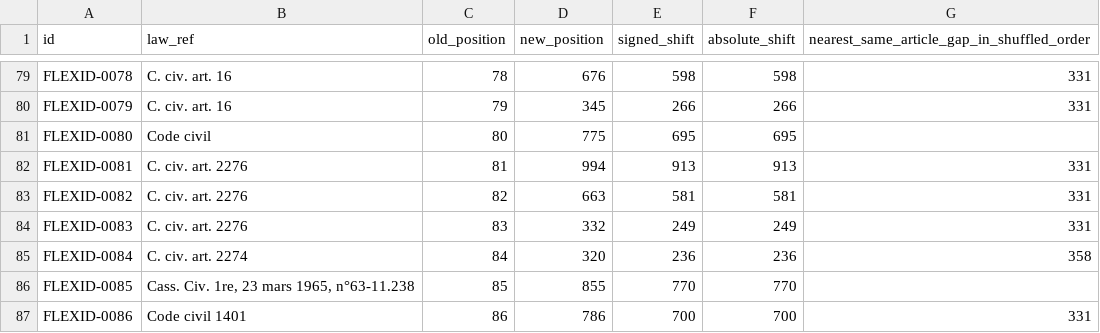
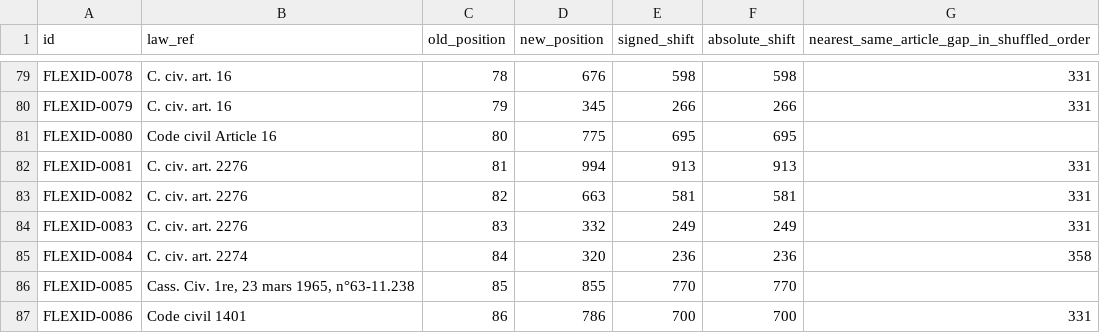
Before and after one commit to TchalosonForResearch/flexid, a CSV file: data/flexid_shuffle_positions.csv, drawn as a sheet; only a part is shown, gaps mark what is left out.

Commit message:
Fix un typo

```diff
--- a/data/flexid_shuffle_positions.csv
+++ b/data/flexid_shuffle_positions.csv
@@ -80,3 +80,3 @@ FLEXID-0078,C. civ. art. 16,78,676,598,598,331
 FLEXID-0079,C. civ. art. 16,79,345,266,266,331
-FLEXID-0080,Code civil,80,775,695,695,
+FLEXID-0080,Code civil  Article 16,80,775,695,695,
 FLEXID-0081,C. civ. art. 2276,81,994,913,913,331
```
Also changed, not shown: 19 other files.
